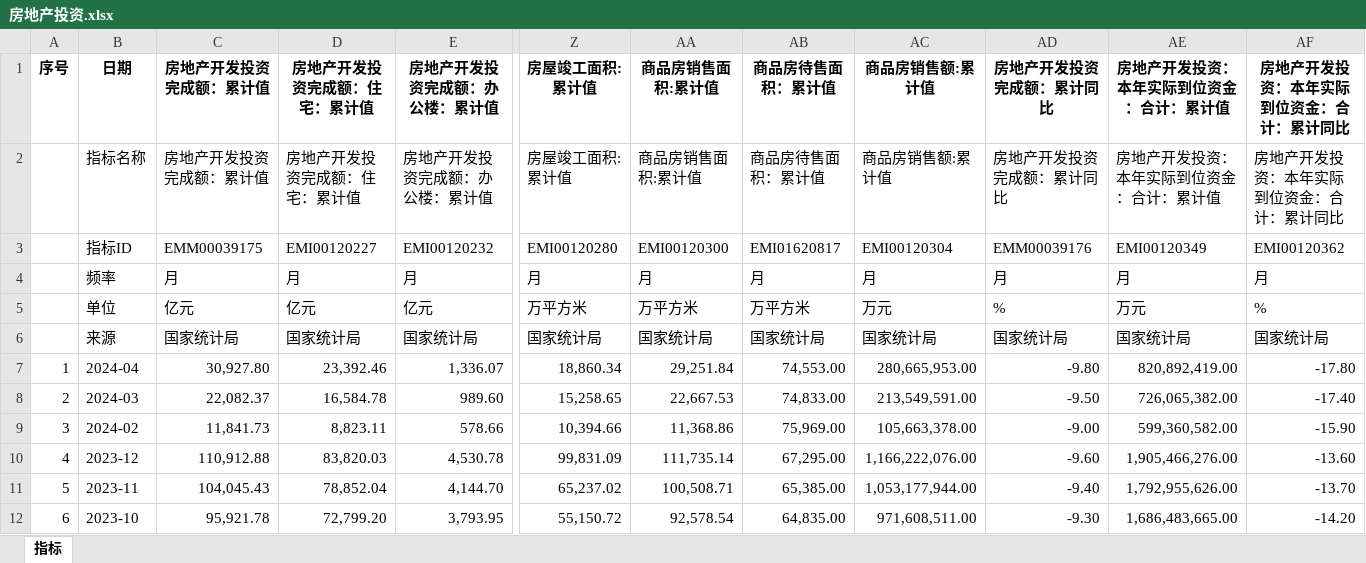
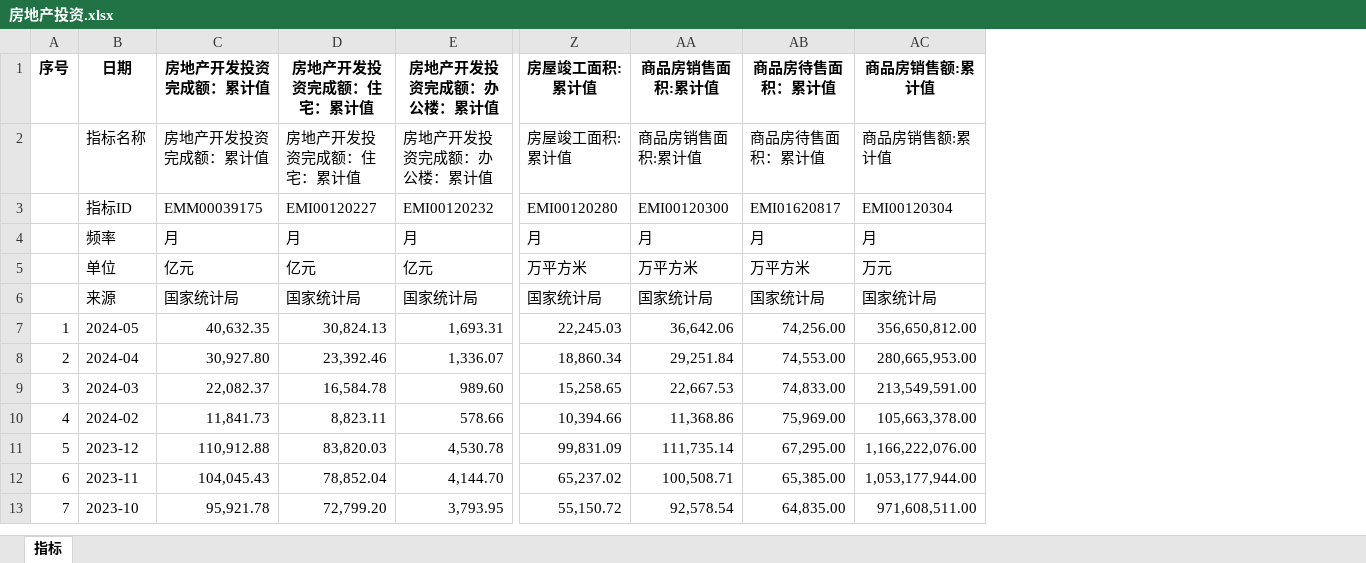
Before and after one commit to AFAN-LIFE/macropage, an Excel workbook: data/房地产投资.xlsx, sheet 指标, drawn as a sheet; only a part is shown, gaps mark what is left out; values as stored, in another font and other column widths than the file's, no borders; removed rows and columns are numbered as before the commit, all else as after; rows hold the shown columns only; the diff names each change by its address in the sheet, - before the commit and + after, or states it on an @@ line.

```diff
--- a/data/房地产投资.xlsx (sheet 指标)
+++ b/data/房地产投资.xlsx (sheet 指标)
-column AD (房地产开发投资完成额：累计同比), rows 2-12: 房地产开发投资完成额：累计同比 | EMM00039176 | 月 | % | 国家统计局 | -9.80 | -9.50 | -9.00 | -9.60 | -9.40 | -9.30
-column AE (房地产开发投资：本年实际到位资金：合计：累计值), rows 2-12: 房地产开发投资：本年实际到位资金：合计：累计值 | EMI00120349 | 月 | 万元 | 国家统计局 | 820,892,419.00 | 726,065,382.00 | 599,360,582.00 | 1,905,466,276.00 | 1,792,955,626.00 | 1,686,483,665.00
-column AF (房地产开发投资：本年实际到位资金：合计：累计同比), rows 2-12: 房地产开发投资：本年实际到位资金：合计：累计同比 | EMI00120362 | 月 | % | 国家统计局 | -17.80 | -17.40 | -15.90 | -13.60 | -13.70 | -14.20
+row 7: 1 | 2024-05 | 40,632.35 | 30,824.13 | 1,693.31 | 22,245.03 | 36,642.06 | 74,256.00 | 356,650,812.00
@@ column A (序号) renumbered between rows 8 and 374 @@
```
Also changed, not shown: data/CPI+PPI.xlsx, data/固定资产投资.xlsx, 8 other files.
